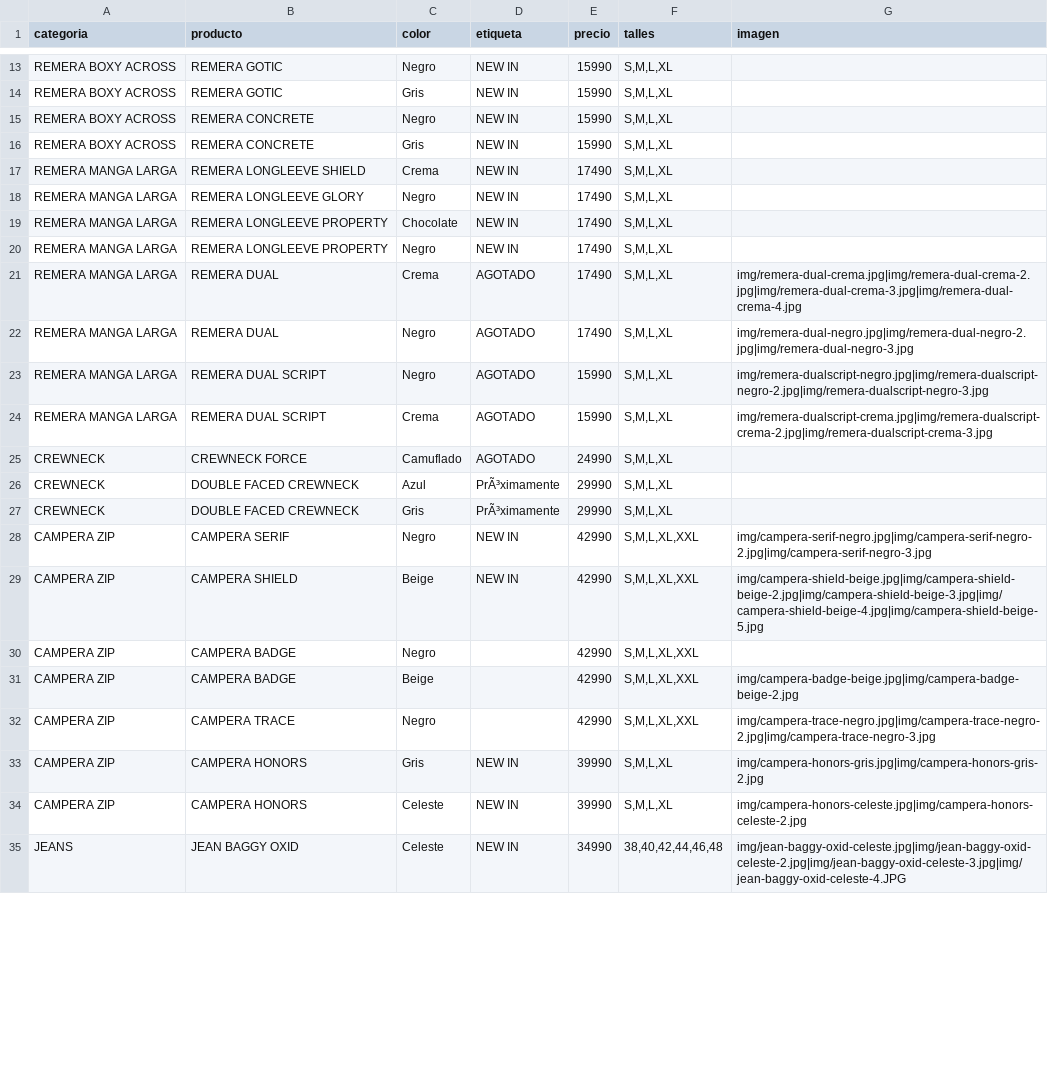
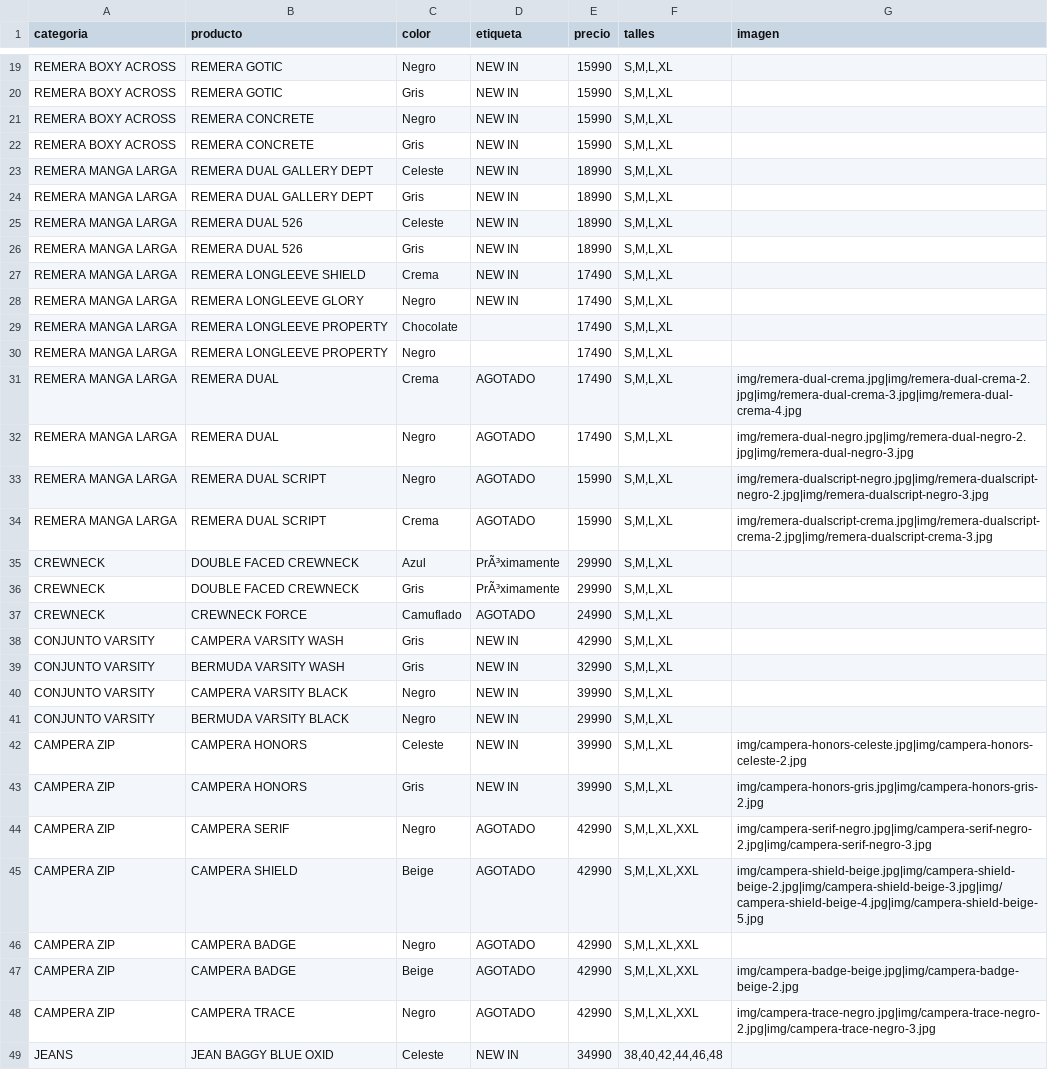
Before and after one commit to catalogobambaclub/Catalogo-Bamba-Club, a CSV file: productos.csv, drawn as a sheet; only a part is shown, gaps mark what is left out; the diff covers the shown part only.

Commit message:
Update productos.csv

```diff
--- a/productos.csv
+++ b/productos.csv
@@ -16,6 +22,10 @@ REMERA BOXY ACROSS,REMERA CONCRETE,Negro,NEW IN,15990,"S,M,L,XL",
 REMERA BOXY ACROSS,REMERA CONCRETE,Gris,NEW IN,15990,"S,M,L,XL",
+REMERA MANGA LARGA,REMERA DUAL GALLERY DEPT,Celeste,NEW IN,18990,"S,M,L,XL",
+REMERA MANGA LARGA,REMERA DUAL GALLERY DEPT,Gris,NEW IN,18990,"S,M,L,XL",
+REMERA MANGA LARGA,REMERA DUAL 526,Celeste,NEW IN,18990,"S,M,L,XL",
+REMERA MANGA LARGA,REMERA DUAL 526,Gris,NEW IN,18990,"S,M,L,XL",
 REMERA MANGA LARGA,REMERA LONGLEEVE SHIELD,Crema,NEW IN,17490,"S,M,L,XL",
 REMERA MANGA LARGA,REMERA LONGLEEVE GLORY,Negro,NEW IN,17490,"S,M,L,XL",
-REMERA MANGA LARGA,REMERA LONGLEEVE PROPERTY,Chocolate,NEW IN,17490,"S,M,L,XL",
-REMERA MANGA LARGA,REMERA LONGLEEVE PROPERTY,Negro,NEW IN,17490,"S,M,L,XL",
+REMERA MANGA LARGA,REMERA LONGLEEVE PROPERTY,Chocolate,,17490,"S,M,L,XL",
+REMERA MANGA LARGA,REMERA LONGLEEVE PROPERTY,Negro,,17490,"S,M,L,XL",
 REMERA MANGA LARGA,REMERA DUAL,Crema,AGOTADO,17490,"S,M,L,XL",img/remera-dual-crema.jpg|img/remera-dual-crema-2.jpg|img/remera-dual-crema-3.jpg|img/remera-dual-crema-4.jpg
@@ -24,12 +34,16 @@ REMERA MANGA LARGA,REMERA DUAL SCRIPT,Negro,AGOTADO,15990,"S,M,L,XL",img/remera-
 REMERA MANGA LARGA,REMERA DUAL SCRIPT,Crema,AGOTADO,15990,"S,M,L,XL",img/remera-dualscript-crema.jpg|img/remera-dualscript-crema-2.jpg|img/remera-dualscript-crema-3.jpg
-CREWNECK,CREWNECK FORCE,Camuflado,AGOTADO,24990,"S,M,L,XL",
 CREWNECK,DOUBLE FACED CREWNECK,Azul,PrÃ³ximamente,29990,"S,M,L,XL",
 CREWNECK,DOUBLE FACED CREWNECK,Gris,PrÃ³ximamente,29990,"S,M,L,XL",
-CAMPERA ZIP,CAMPERA SERIF,Negro,NEW IN,42990,"S,M,L,XL,XXL",img/campera-serif-negro.jpg|img/campera-serif-negro-2.jpg|img/campera-serif-negro-3.jpg
-CAMPERA ZIP,CAMPERA SHIELD,Beige,NEW IN,42990,"S,M,L,XL,XXL",img/campera-shield-beige.jpg|img/campera-shield-beige-2.jpg|img/campera-shield-beige-3.jpg|img/campera-shield-beige-4.jpg|img/campera-shield-beige-5.jpg
-CAMPERA ZIP,CAMPERA BADGE,Negro,,42990,"S,M,L,XL,XXL",
-CAMPERA ZIP,CAMPERA BADGE,Beige,,42990,"S,M,L,XL,XXL",img/campera-badge-beige.jpg|img/campera-badge-beige-2.jpg
-CAMPERA ZIP,CAMPERA TRACE,Negro,,42990,"S,M,L,XL,XXL",img/campera-trace-negro.jpg|img/campera-trace-negro-2.jpg|img/campera-trace-negro-3.jpg
+CREWNECK,CREWNECK FORCE,Camuflado,AGOTADO,24990,"S,M,L,XL",
+CONJUNTO VARSITY,CAMPERA VARSITY WASH,Gris,NEW IN,42990,"S,M,L,XL",
+CONJUNTO VARSITY,BERMUDA VARSITY WASH,Gris,NEW IN,32990,"S,M,L,XL",
+CONJUNTO VARSITY,CAMPERA VARSITY BLACK,Negro,NEW IN,39990,"S,M,L,XL",
+CONJUNTO VARSITY,BERMUDA VARSITY BLACK,Negro,NEW IN,29990,"S,M,L,XL",
+CAMPERA ZIP,CAMPERA HONORS,Celeste,NEW IN,39990,"S,M,L,XL",img/campera-honors-celeste.jpg|img/campera-honors-celeste-2.jpg
 CAMPERA ZIP,CAMPERA HONORS,Gris,NEW IN,39990,"S,M,L,XL",img/campera-honors-gris.jpg|img/campera-honors-gris-2.jpg
-CAMPERA ZIP,CAMPERA HONORS,Celeste,NEW IN,39990,"S,M,L,XL",img/campera-honors-celeste.jpg|img/campera-honors-celeste-2.jpg
-JEANS,JEAN BAGGY OXID,Celeste,NEW IN,34990,"38,40,42,44,46,48",img/jean-baggy-oxid-celeste.jpg|img/jean-baggy-oxid-celeste-2.jpg|img/jean-baggy-oxid-celeste-3.jpg|img/jean-baggy-oxid-celeste-4.JPG
+CAMPERA ZIP,CAMPERA SERIF,Negro,AGOTADO,42990,"S,M,L,XL,XXL",img/campera-serif-negro.jpg|img/campera-serif-negro-2.jpg|img/campera-serif-negro-3.jpg
+CAMPERA ZIP,CAMPERA SHIELD,Beige,AGOTADO,42990,"S,M,L,XL,XXL",img/campera-shield-beige.jpg|img/campera-shield-beige-2.jpg|img/campera-shield-beige-3.jpg|img/campera-shield-beige-4.jpg|img/campera-shield-beige-5.jpg
+CAMPERA ZIP,CAMPERA BADGE,Negro,AGOTADO,42990,"S,M,L,XL,XXL",
+CAMPERA ZIP,CAMPERA BADGE,Beige,AGOTADO,42990,"S,M,L,XL,XXL",img/campera-badge-beige.jpg|img/campera-badge-beige-2.jpg
+CAMPERA ZIP,CAMPERA TRACE,Negro,AGOTADO,42990,"S,M,L,XL,XXL",img/campera-trace-negro.jpg|img/campera-trace-negro-2.jpg|img/campera-trace-negro-3.jpg
+JEANS,JEAN BAGGY BLUE OXID,Celeste,NEW IN,34990,"38,40,42,44,46,48",
```
Also changed, not shown: 6 added rows and 9 edited cells elsewhere in this file.
